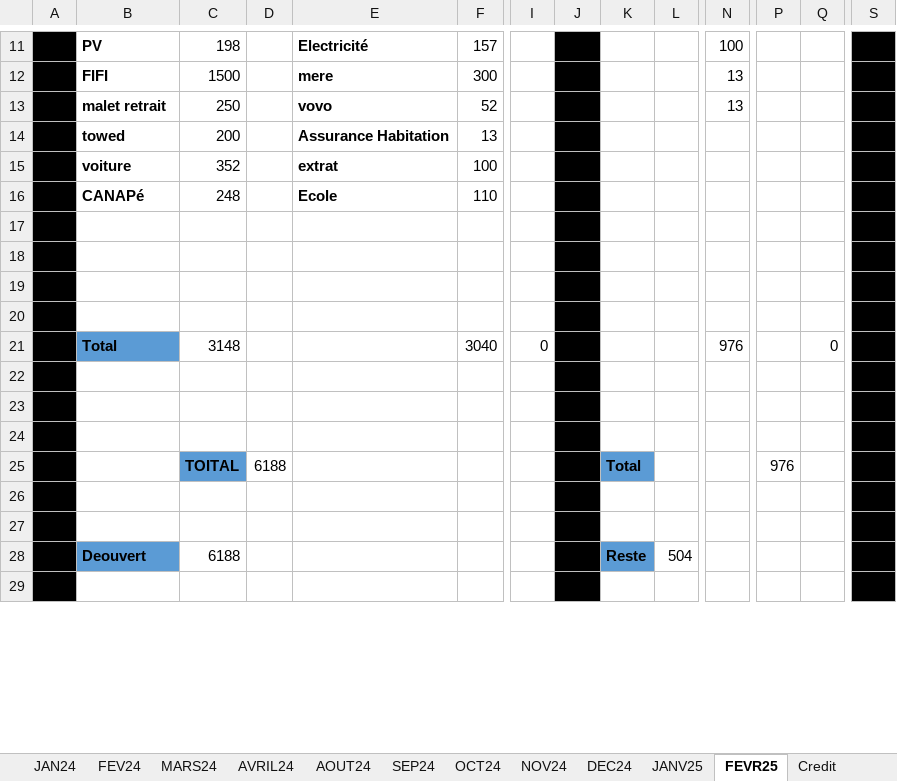
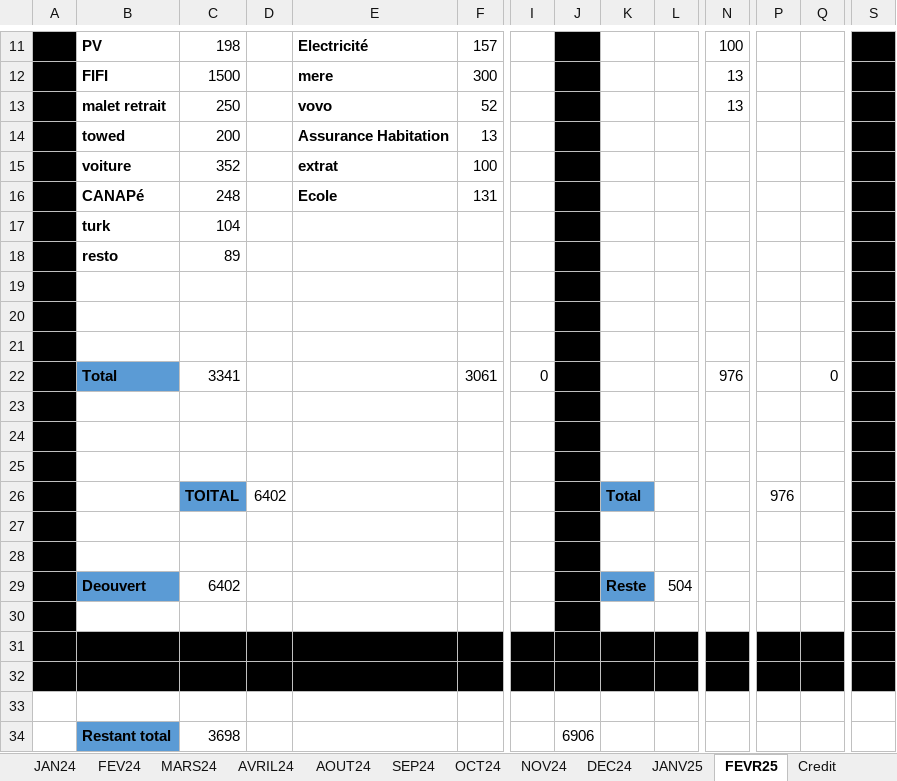
Before and after one commit to Aboudara/myDocs, an Excel workbook: Budget1.xlsx, sheet FEVR25, drawn as a sheet; only a part is shown, gaps mark what is left out; values as stored, in another font and other column widths than the file's, no borders; removed rows and columns are numbered as before the commit, all else as after; rows hold the shown columns only; the diff covers the shown part only; the diff names each change by its address in the sheet, - before the commit and + after, or states it on an @@ line.

Commit message:
newgit docs5

```diff
--- a/Budget1.xlsx (sheet FEVR25)
+++ b/Budget1.xlsx (sheet FEVR25)
-F16: 110
+F16: 131
+row 17:  | turk | 104
+row 18:  | resto | 89
+row 19: (empty)
+row 20: (empty)
+row 21: (empty)
+row 22:  | Total | 3341 |  |  | 3061 | 0 |  |  |  | 976 |  | 0
+row 23: (empty)
+row 24: (empty)
+row 25: (empty)
+row 26:  |  | TOITAL | 6402 |  |  |  |  | Total |  |  | 976
+row 27: (empty)
+row 28: (empty)
+row 29:  | Deouvert | 6402 |  |  |  |  |  | Reste | 504
-B31:I32 fill: none
+B31:I32 fill: #000000
-K31:Q32 fill: none
+K31:Q32 fill: #000000
-A33 fill: #000000
+A33 fill: none
-J33 fill: #000000
+J33 fill: none
-S33 fill: #000000
+S33 fill: none
-row 21:  | Total | 3148 |  |  | 3040 | 0 |  |  |  | 976 |  | 0
-A34 fill: #000000
+A34 fill: none
-row 34: (empty)
+row 34:  | Restant total | 3698 |  |  |  |  | 6906
-B34 fill: none
+B34 fill: #5B9BD5
-J34 fill: #000000
+J34 fill: none
-S34 fill: #000000
+S34 fill: none
-row 23: (empty)
-row 24: (empty)
-row 25:  |  | TOITAL | 6188 |  |  |  |  | Total |  |  | 976
-row 26: (empty)
-row 27: (empty)
-row 28:  | Deouvert | 6188 |  |  |  |  |  | Reste | 504
-row 29: (empty)
```
Also changed, not shown: 4 removed rows and cell formats elsewhere in this sheet, sheet Construction.
